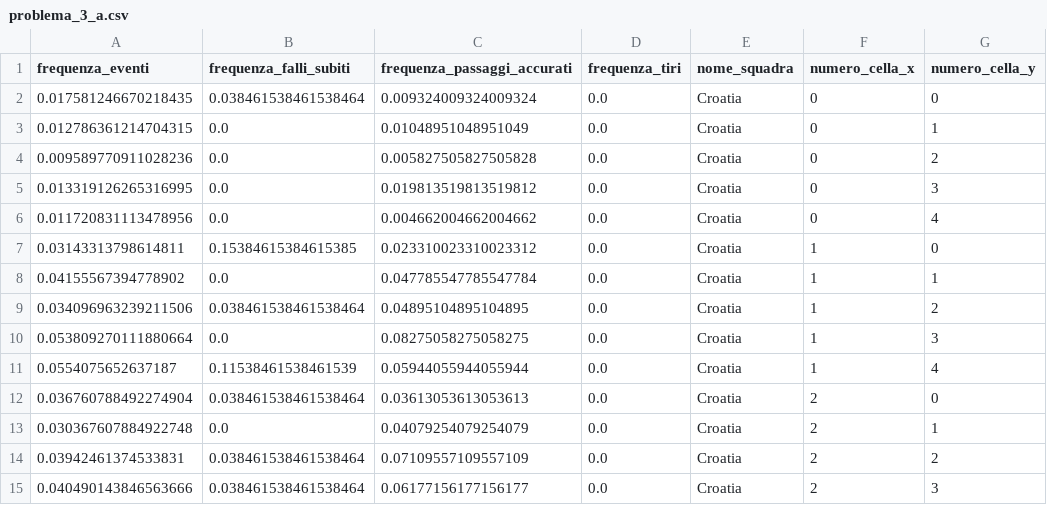
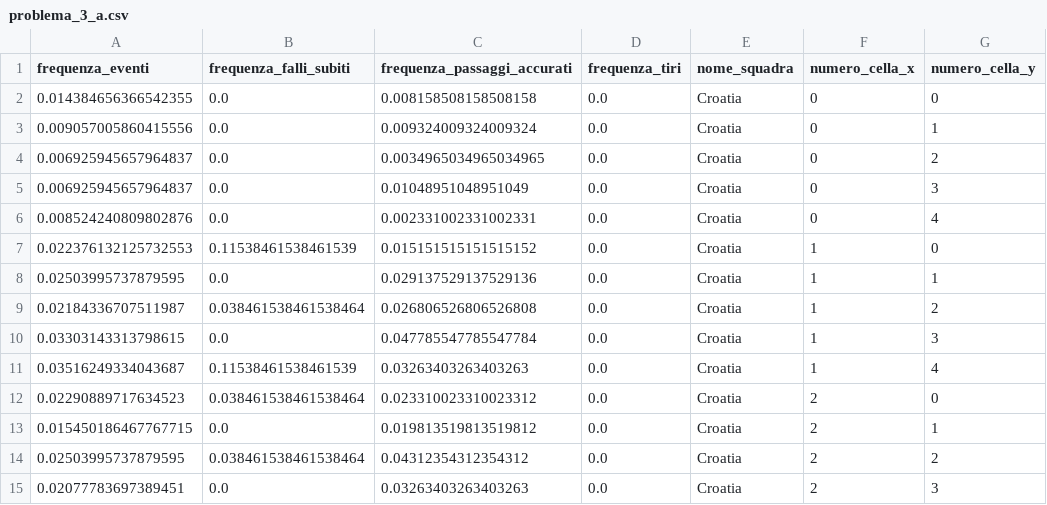
Before and after one commit to gfedi/servififa, a CSV file: scripts/problema_3_a.csv, drawn as a sheet; only a part is shown; the diff covers the shown part only.

```diff
--- a/scripts/problema_3_a.csv
+++ b/scripts/problema_3_a.csv
@@ -1,15 +1,15 @@
 frequenza_eventi,frequenza_falli_subiti,frequenza_passaggi_accurati,frequenza_tiri,nome_squadra,numero_cella_x,numero_cella_y
-0.017581246670218435,0.038461538461538464,0.009324009324009324,0.0,Croatia,0,0
-0.012786361214704315,0.0,0.01048951048951049,0.0,Croatia,0,1
-0.009589770911028236,0.0,0.005827505827505828,0.0,Croatia,0,2
-0.013319126265316995,0.0,0.019813519813519812,0.0,Croatia,0,3
-0.011720831113478956,0.0,0.004662004662004662,0.0,Croatia,0,4
-0.03143313798614811,0.15384615384615385,0.023310023310023312,0.0,Croatia,1,0
-0.04155567394778902,0.0,0.047785547785547784,0.0,Croatia,1,1
-0.034096963239211506,0.038461538461538464,0.04895104895104895,0.0,Croatia,1,2
-0.053809270111880664,0.0,0.08275058275058275,0.0,Croatia,1,3
-0.0554075652637187,0.11538461538461539,0.05944055944055944,0.0,Croatia,1,4
-0.036760788492274904,0.038461538461538464,0.03613053613053613,0.0,Croatia,2,0
-0.030367607884922748,0.0,0.04079254079254079,0.0,Croatia,2,1
-0.03942461374533831,0.038461538461538464,0.07109557109557109,0.0,Croatia,2,2
-0.040490143846563666,0.038461538461538464,0.06177156177156177,0.0,Croatia,2,3
+0.014384656366542355,0.0,0.008158508158508158,0.0,Croatia,0,0
+0.009057005860415556,0.0,0.009324009324009324,0.0,Croatia,0,1
+0.006925945657964837,0.0,0.0034965034965034965,0.0,Croatia,0,2
+0.006925945657964837,0.0,0.01048951048951049,0.0,Croatia,0,3
+0.008524240809802876,0.0,0.002331002331002331,0.0,Croatia,0,4
+0.022376132125732553,0.11538461538461539,0.015151515151515152,0.0,Croatia,1,0
+0.02503995737879595,0.0,0.029137529137529136,0.0,Croatia,1,1
+0.02184336707511987,0.038461538461538464,0.026806526806526808,0.0,Croatia,1,2
+0.03303143313798615,0.0,0.047785547785547784,0.0,Croatia,1,3
+0.03516249334043687,0.11538461538461539,0.03263403263403263,0.0,Croatia,1,4
+0.02290889717634523,0.038461538461538464,0.023310023310023312,0.0,Croatia,2,0
+0.015450186467767715,0.0,0.019813519813519812,0.0,Croatia,2,1
+0.02503995737879595,0.038461538461538464,0.04312354312354312,0.0,Croatia,2,2
+0.02077783697389451,0.0,0.03263403263403263,0.0,Croatia,2,3
```
Also changed, not shown: 81 edited cells elsewhere in this file, 1 other file.
